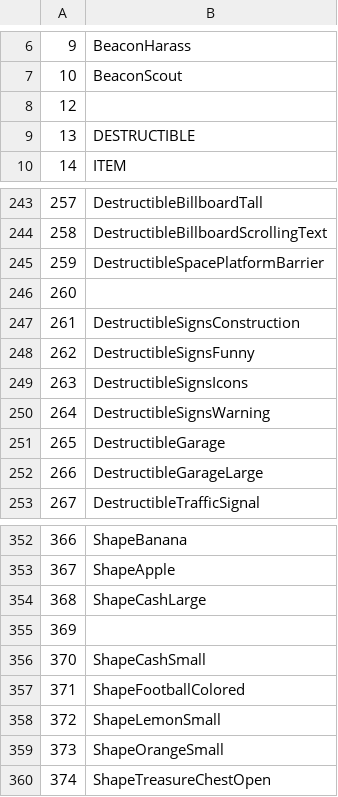
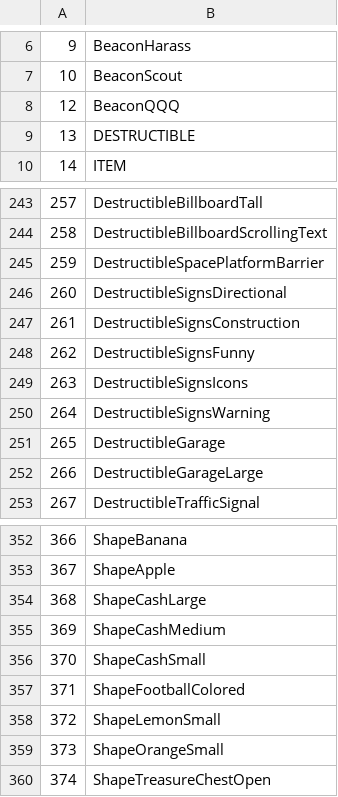
Before and after one commit to ggtracker/sc2reader, a CSV file: sc2reader/data/WoL/19458_units.csv, drawn as a sheet; only a part is shown, gaps mark what is left out.

```diff
--- a/sc2reader/data/WoL/19458_units.csv
+++ b/sc2reader/data/WoL/19458_units.csv
@@ -7,3 +7,3 @@
 10,BeaconScout
-12,
+12,BeaconQQQ
 13,DESTRUCTIBLE
@@ -245,3 +245,3 @@
 259,DestructibleSpacePlatformBarrier
-260,
+260,DestructibleSignsDirectional
 261,DestructibleSignsConstruction
@@ -354,3 +354,3 @@
 368,ShapeCashLarge
-369,
+369,ShapeCashMedium
 370,ShapeCashSmall
```
Also changed, not shown: sc2reader/data/HotS/base_abilities.csv, sc2reader/data/HotS/base_units.csv, 10 other files.
